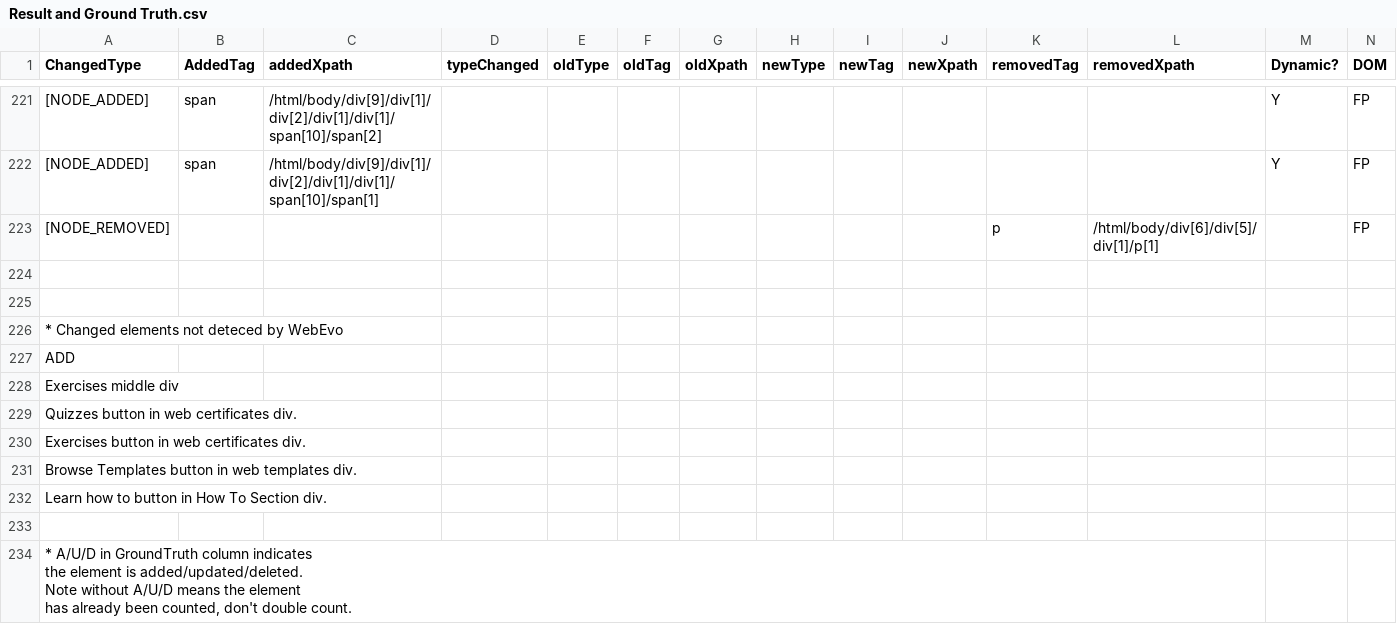
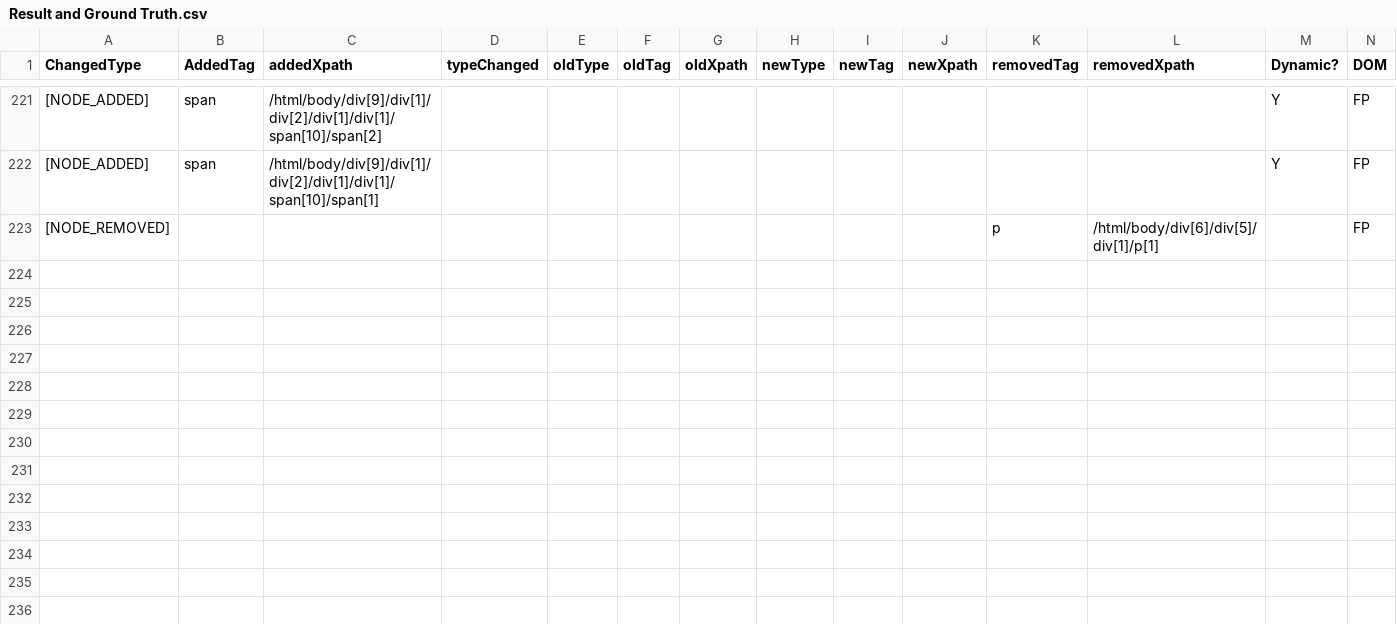
Before and after one commit to webevoexp/webevo, a CSV file: Results/w3schools/Result and Ground Truth.csv, drawn as a sheet; only a part is shown, gaps mark what is left out; rows hold the shown columns only; ↵ is a line break in a cell; the diff names each change by its address in the sheet, - before the commit and + after, or states it on an @@ line.

Commit message:
update.

```diff
--- a/Results/w3schools/Result and Ground Truth.csv
+++ b/Results/w3schools/Result and Ground Truth.csv
-row 224: (empty)
-row 225: (empty)
-row 226: * Changed elements not deteced by WebEvo
-row 227: ADD
-row 228: Exercises middle div
-row 229: Quizzes button in web certificates div.
-row 230: Exercises button in web certificates div.
-row 231: Browse Templates button in web templates div.
-row 232: Learn how to button in How To Section div.
-row 233: (empty)
-row 234: * A/U/D in GroundTruth column indicates ↵ the element is added/updated/deleted. ↵ Note without A/U/D means the element ↵ has already been counted, don't double count.
```
